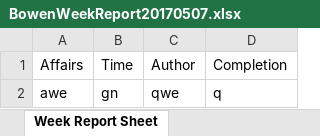
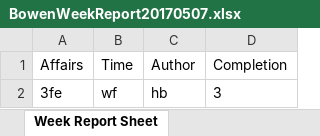
Before and after one commit to zbw322092/Week-Report-Example-Files-Repo, an Excel workbook: BowenWeekReport20170507.xlsx, sheet Week Report Sheet, drawn as a sheet; values as stored, in another font and other column widths than the file's, no borders; removed rows and columns are numbered as before the commit, all else as after; the diff names each change by its address in the sheet, - before the commit and + after, or states it on an @@ line.

Commit message:
Week Report

```diff
--- a/BowenWeekReport20170507.xlsx (sheet Week Report Sheet)
+++ b/BowenWeekReport20170507.xlsx (sheet Week Report Sheet)
-row 2: awe | gn | qwe | q
+row 2: 3fe | wf | hb | 3
```
